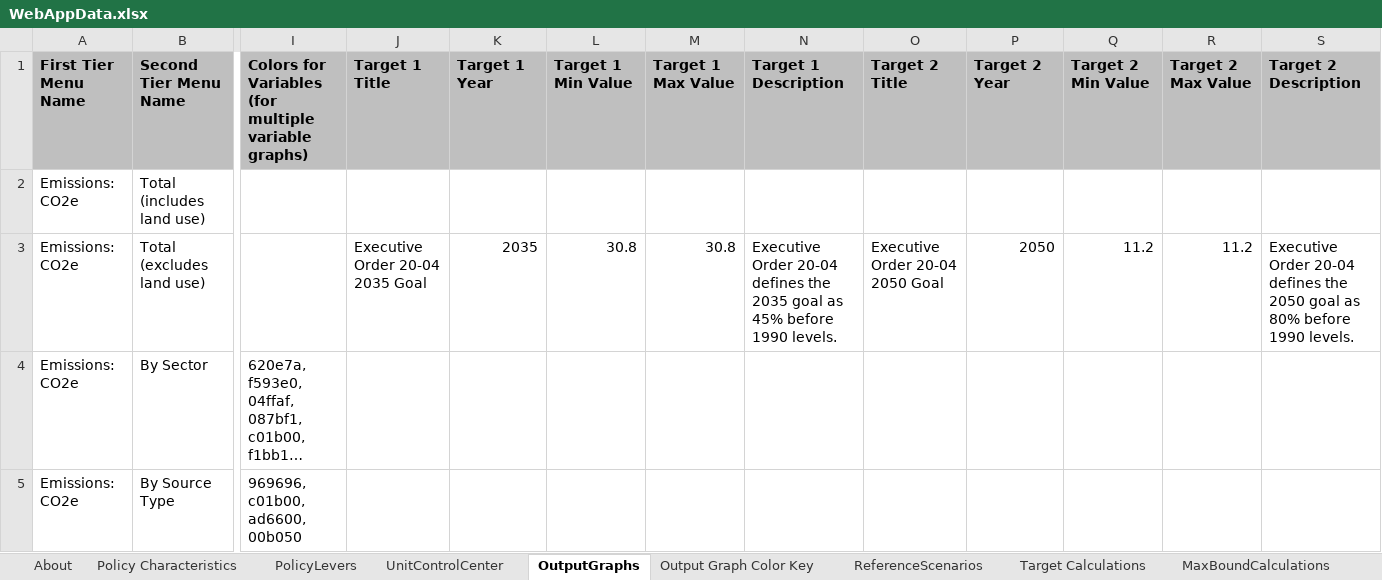
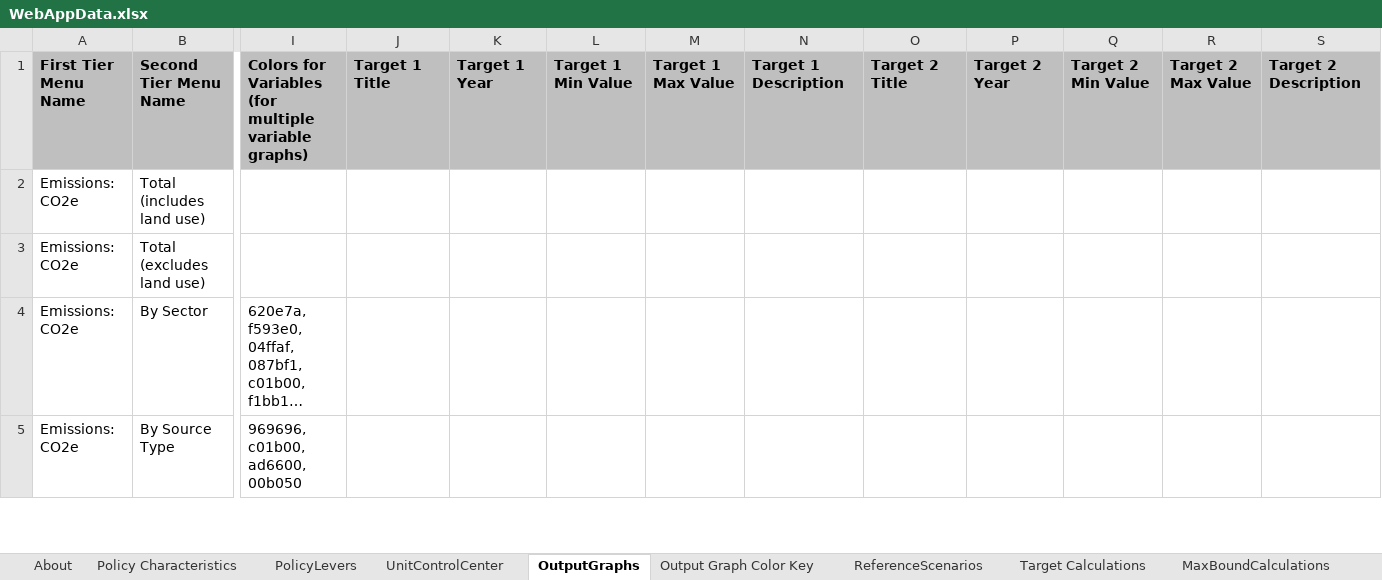
Before and after one commit to EnergyInnovation/eps-oregon, an Excel workbook: WebAppData.xlsx, sheet OutputGraphs, drawn as a sheet; only a part is shown, gaps mark what is left out; long unchanged cells end in …; values as stored, in another font and other column widths than the file's, no borders; conditional formats not drawn; the diff names each change by its address in the sheet, - before the commit and + after, or states it on an @@ line.

```diff
--- a/WebAppData.xlsx (sheet OutputGraphs)
+++ b/WebAppData.xlsx (sheet OutputGraphs)
-J3: Executive Order 20-04 2035 Goal
+J3: (empty)
-K3: 2035
+K3: (empty)
-L3: 30.8
+L3: (empty)
-M3: 30.8
+M3: (empty)
-N3: Executive Order 20-04 defines the 2035 goal as 45% before 1990 levels.
+N3: (empty)
-O3: Executive Order 20-04 2050 Goal
+O3: (empty)
-P3: 2050
+P3: (empty)
-Q3: 11.2
+Q3: (empty)
-R3: 11.2
+R3: (empty)
-S3: Executive Order 20-04 defines the 2050 goal as 80% before 1990 levels.
+S3: (empty)
```
Also changed, not shown: sheet PolicyLevers, sheet Policy Characteristics, sheet ReferenceScenarios, formulas that keep their value.
